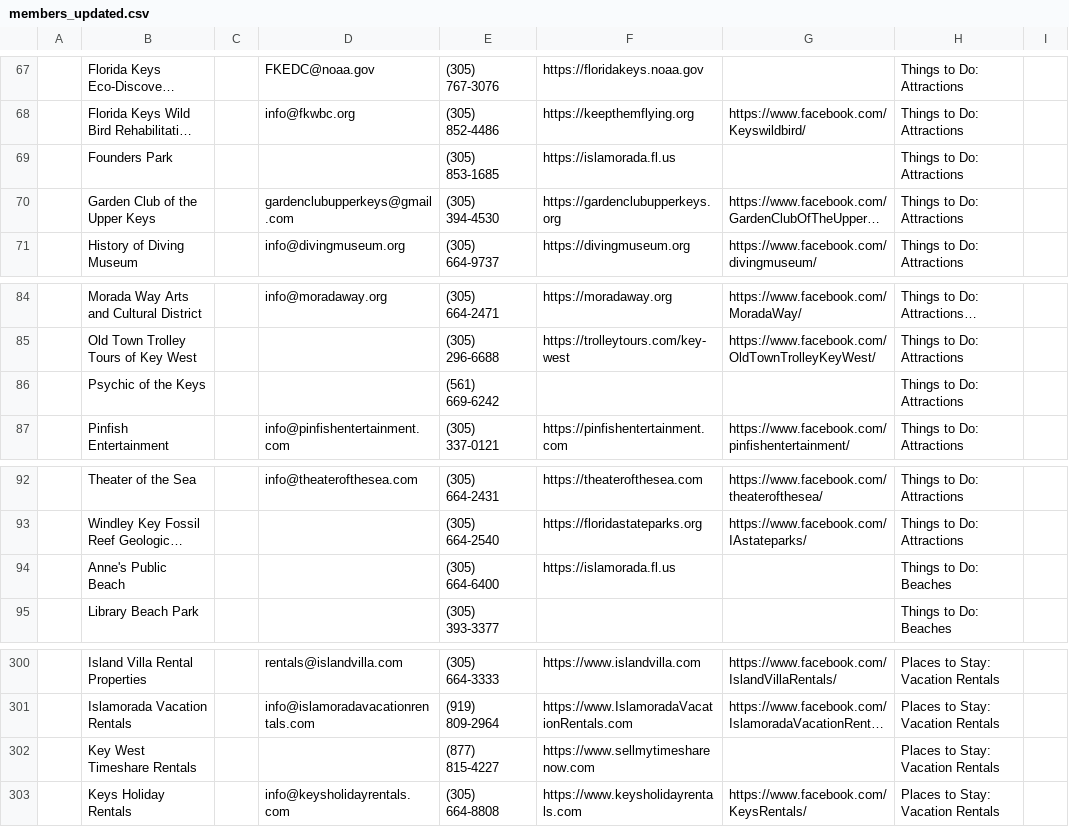
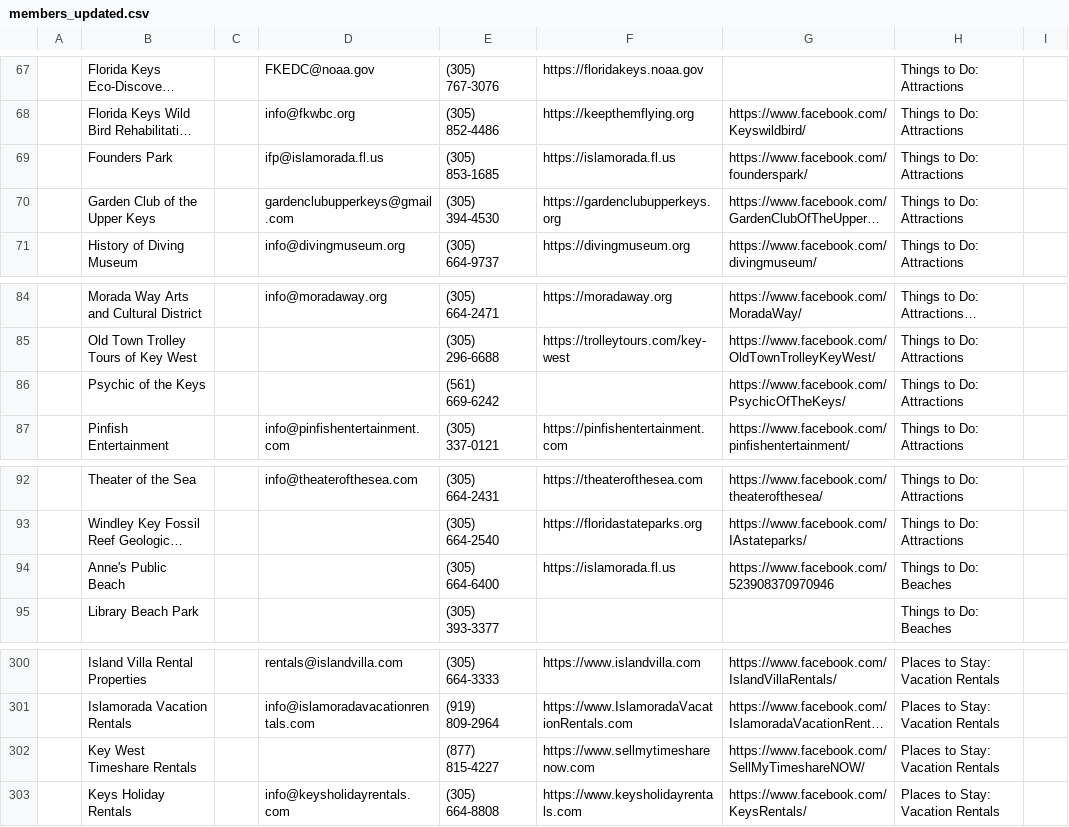
Before and after one commit to fitkidznj-commits/Testy1-Santa, a CSV file: members_updated.csv, drawn as a sheet; only a part is shown, gaps mark what is left out; long unchanged cells end in …; the diff names each change by its address in the sheet, - before the commit and + after, or states it on an @@ line.

```diff
--- a/members_updated.csv
+++ b/members_updated.csv
-D69: (empty)
+D69: ifp@islamorada.fl.us
-G69: (empty)
+G69: https://www.facebook.com/founderspark/
-G86: (empty)
+G86: https://www.facebook.com/PsychicOfTheKeys/
-G94: (empty)
+G94: https://www.facebook.com/523908370970946
-G302: (empty)
+G302: https://www.facebook.com/SellMyTimeshareNOW/
```
